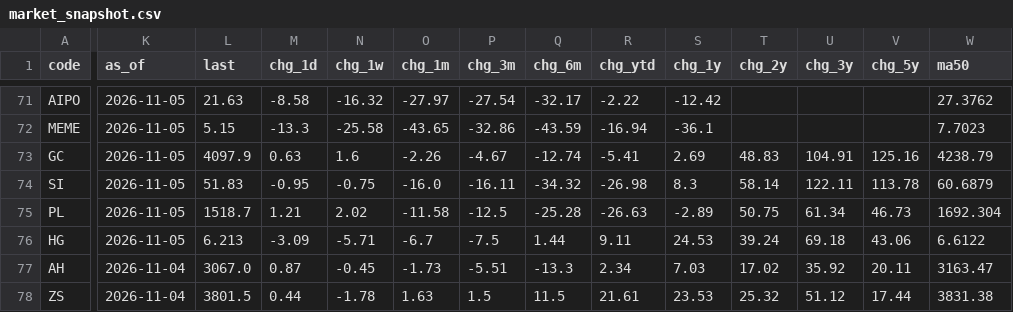
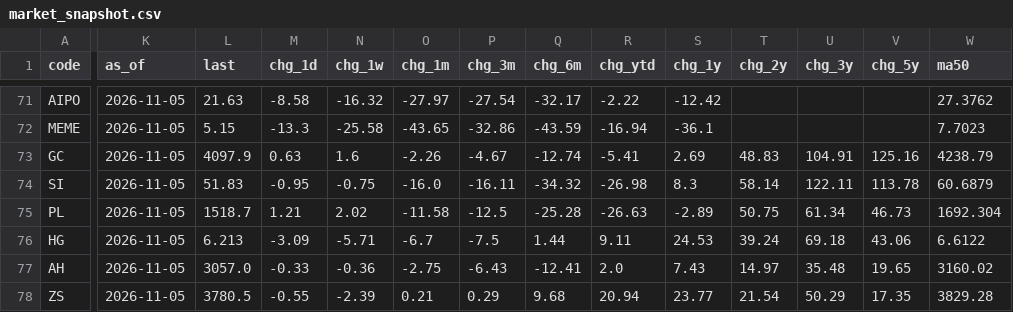
Before and after one commit to EricLiu76/market-dashboard, a CSV file: data/market_snapshot.csv, drawn as a sheet; only a part is shown, gaps mark what is left out; the diff covers the shown part only; the diff names each change by its address in the sheet, - before the commit and + after, or states it on an @@ line.

```diff
--- a/data/market_snapshot.csv
+++ b/data/market_snapshot.csv
-K77:K78 (as_of): 2026-11-04
+K77:K78 (as_of): 2026-11-05
-L77 (last): 3067.0
+L77 (last): 3057.0
-M77 (chg_1d): 0.87
+M77 (chg_1d): -0.33
-N77 (chg_1w): -0.45
+N77 (chg_1w): -0.36
-O77 (chg_1m): -1.73
+O77 (chg_1m): -2.75
-P77 (chg_3m): -5.51
+P77 (chg_3m): -6.43
-Q77 (chg_6m): -13.3
+Q77 (chg_6m): -12.41
-R77 (chg_ytd): 2.34
+R77 (chg_ytd): 2.0
-S77 (chg_1y): 7.03
+S77 (chg_1y): 7.43
-T77 (chg_2y): 17.02
+T77 (chg_2y): 14.97
-U77 (chg_3y): 35.92
+U77 (chg_3y): 35.48
-V77 (chg_5y): 20.11
+V77 (chg_5y): 19.65
-W77 (ma50): 3163.47
+W77 (ma50): 3160.02
-L78 (last): 3801.5
+L78 (last): 3780.5
-M78 (chg_1d): 0.44
+M78 (chg_1d): -0.55
-N78 (chg_1w): -1.78
+N78 (chg_1w): -2.39
-O78 (chg_1m): 1.63
+O78 (chg_1m): 0.21
-P78 (chg_3m): 1.5
+P78 (chg_3m): 0.29
-Q78 (chg_6m): 11.5
+Q78 (chg_6m): 9.68
-R78 (chg_ytd): 21.61
+R78 (chg_ytd): 20.94
-S78 (chg_1y): 23.53
+S78 (chg_1y): 23.77
-T78 (chg_2y): 25.32
+T78 (chg_2y): 21.54
-U78 (chg_3y): 51.12
+U78 (chg_3y): 50.29
-V78 (chg_5y): 17.44
+V78 (chg_5y): 17.35
-W78 (ma50): 3831.38
+W78 (ma50): 3829.28
```
Also changed, not shown: 141 edited cells elsewhere in this file, data/data_status.csv, 1 other file.
